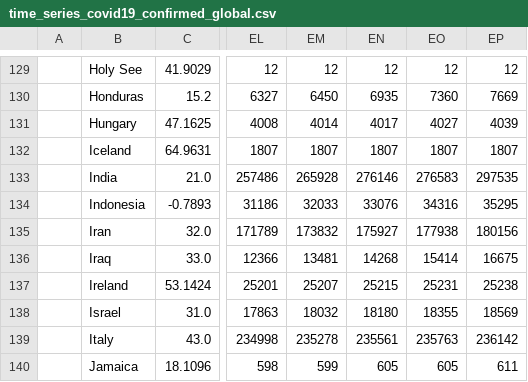
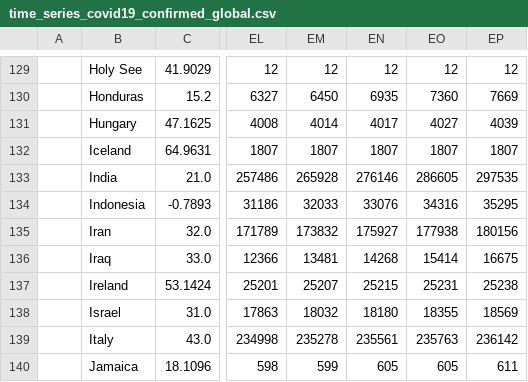
Before and after one commit to raffg/covid-19, a CSV file: data/raw/time_series_covid19_confirmed_global.csv, drawn as a sheet; only a part is shown, gaps mark what is left out; the diff names each change by its address in the sheet, - before the commit and + after, or states it on an @@ line.

```diff
--- a/data/raw/time_series_covid19_confirmed_global.csv
+++ b/data/raw/time_series_covid19_confirmed_global.csv
-EO133: 276583
+EO133: 286605
```
Also changed, not shown: 1 other file.
